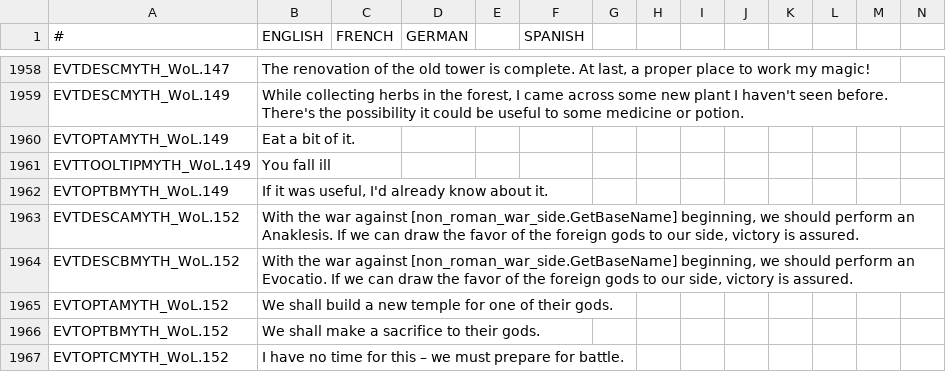
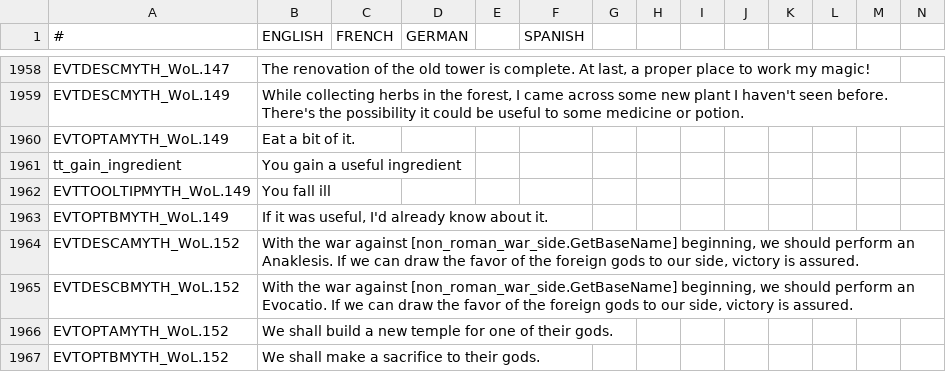
Before and after one commit to Leekoo/Mythos2, a CSV file: Mythos2/localisation/000_mythos.csv, drawn as a sheet; only a part is shown, gaps mark what is left out; the shorter side is filled out with more unchanged rows; rows hold the shown columns only; the diff names each change by its address in the sheet, - before the commit and + after, or states it on an @@ line.

```diff
--- a/Mythos2/localisation/000_mythos.csv
+++ b/Mythos2/localisation/000_mythos.csv
+row 1961: tt_gain_ingredient | You gain a useful ingredient
```
Also changed, not shown: 7 other files.
